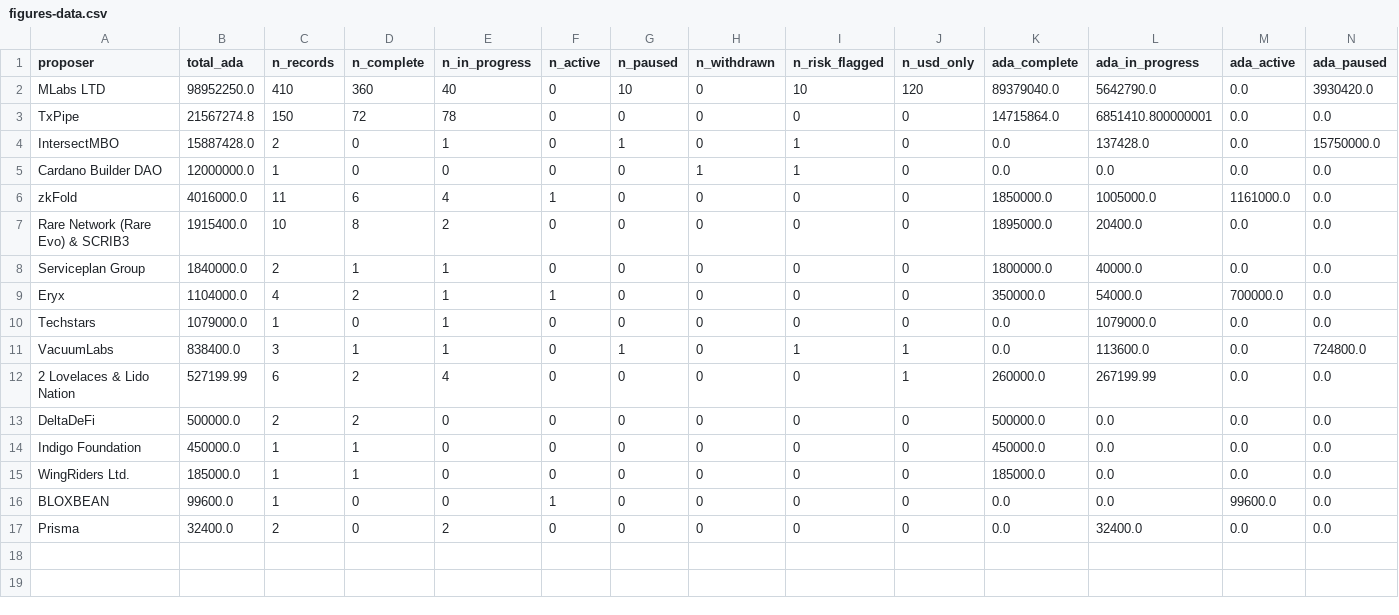
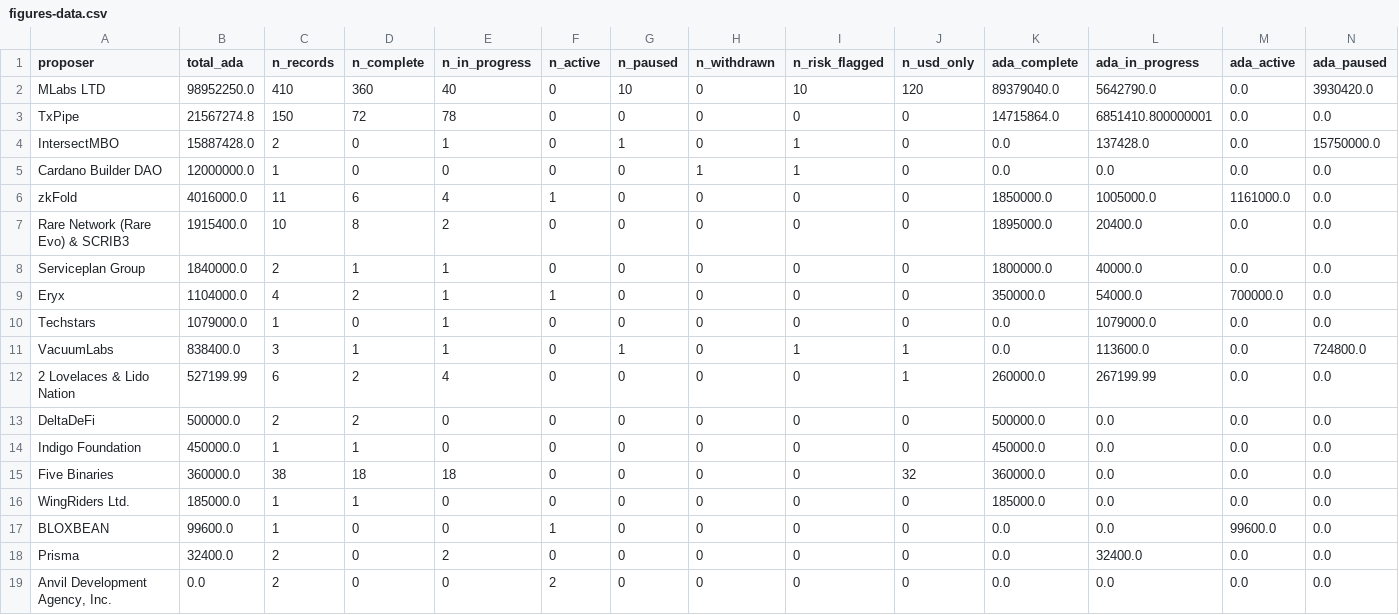
Before and after one commit to LloydDuhon/cardano-treasury-history-archive, a CSV file: reports/treasury-fund-2/figures/figures-data.csv, drawn as a sheet; only a part is shown; rows hold the shown columns only; the diff names each change by its address in the sheet, - before the commit and + after, or states it on an @@ line.

Commit message:
Add BuilderDAO and Five Binaries history mappings

```diff
--- a/reports/treasury-fund-2/figures/figures-data.csv
+++ b/reports/treasury-fund-2/figures/figures-data.csv
+row 15: Five Binaries | 360000.0 | 38 | 18 | 18 | 0 | 0 | 0 | 0 | 32 | 360000.0 | 0.0 | 0.0 | 0.0
+row 19: Anvil Development Agency, Inc. | 0.0 | 2 | 0 | 0 | 2 | 0 | 0 | 0 | 0 | 0.0 | 0.0 | 0.0 | 0.0
```
Also changed, not shown: reports/treasury-fund-2/figures/first-time-proposers.csv, reports/treasury-fund-2/scope-similarity.csv, 20 other files.
